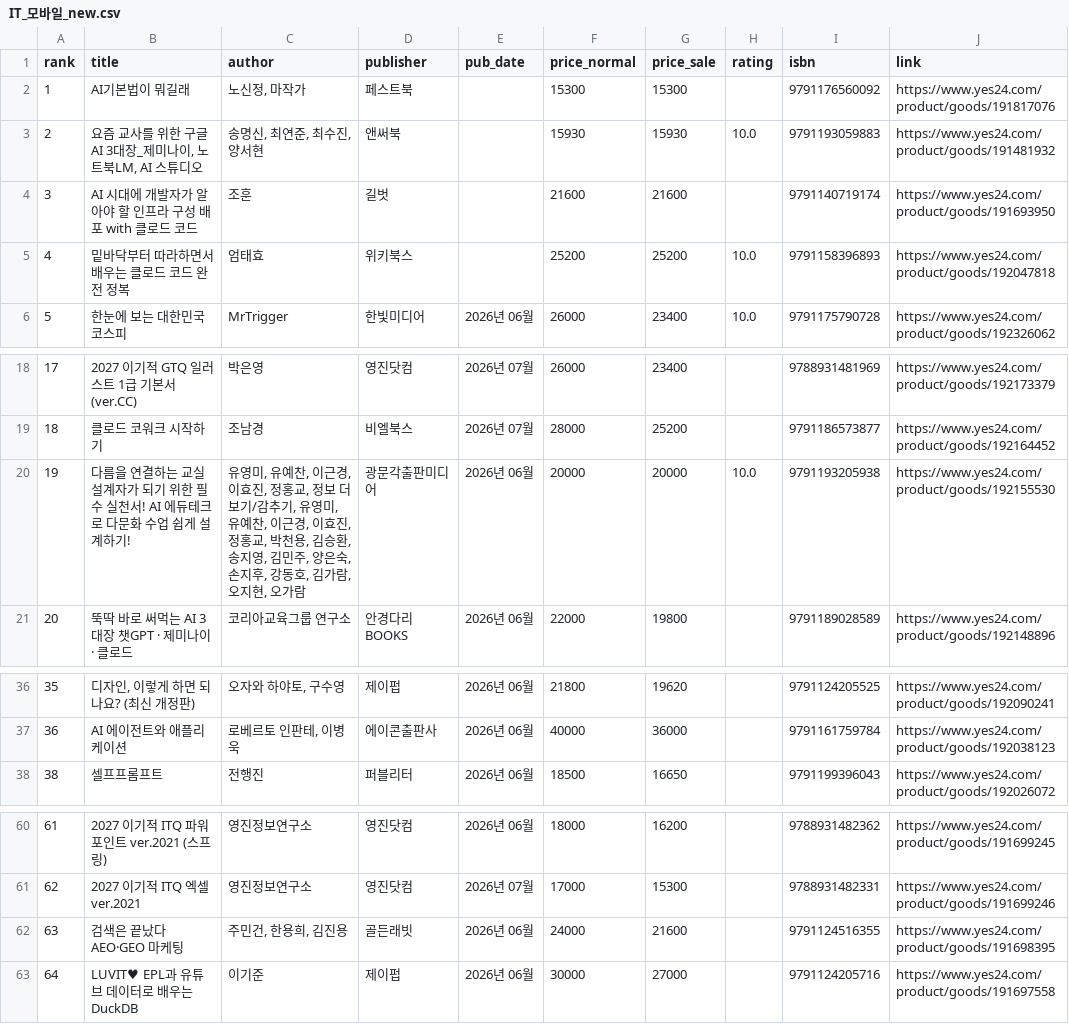
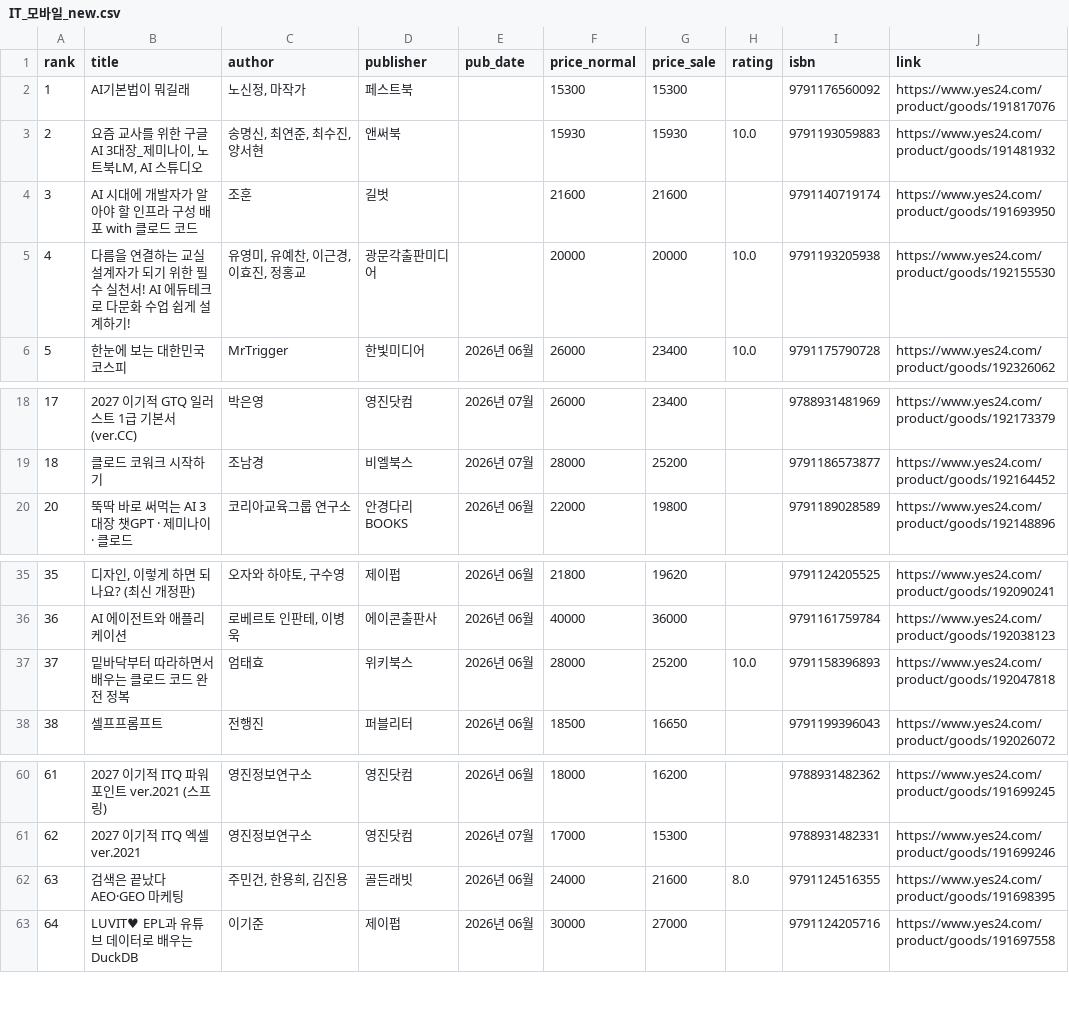
Before and after one commit to msbio79/yes24, a CSV file: data/csv/IT_모바일_new.csv, drawn as a sheet; only a part is shown, gaps mark what is left out.

```diff
--- a/data/csv/IT_모바일_new.csv
+++ b/data/csv/IT_모바일_new.csv
@@ -4,3 +4,3 @@
 3,AI 시대에 개발자가 알아야 할 인프라 구성 배포 with 클로드 코드,조훈,길벗,,21600,21600,,	9791140719174,https://www.yes24.com/product/goods/191693950
-4,밑바닥부터 따라하면서 배우는 클로드 코드 완전 정복,엄태효,위키북스,,25200,25200,10.0,	9791158396893,https://www.yes24.com/product/goods/192047818
+4,다름을 연결하는 교실 설계자가 되기 위한 필수 실천서! AI 에듀테크로 다문화 수업 쉽게 설계하기!,"유영미, 유예찬, 이근경, 이효진, 정홍교",광문각출판미디어,,20000,20000,10.0,	9791193205938,https://www.yes24.com/product/goods/192155530
 5,한눈에 보는 대한민국 코스피,MrTrigger,한빛미디어,2026년 06월,26000,23400,10.0,	9791175790728,https://www.yes24.com/product/goods/192326062
@@ -19,3 +19,2 @@
 18,클로드 코워크 시작하기,조남경,비엘북스,2026년 07월,28000,25200,,	9791186573877,https://www.yes24.com/product/goods/192164452
-19,다름을 연결하는 교실 설계자가 되기 위한 필수 실천서! AI 에듀테크로 다문화 수업 쉽게 설계하기!,"유영미, 유예찬, 이근경, 이효진, 정홍교, 정보 더 보기/감추기, 유영미, 유예찬, 이근경, 이효진, 정홍교, 박천용, 김승환, 송지영, 김민주, 양은숙, 손지후, 강동호, 김가람, 오지현, 오가람",광문각출판미디어,2026년 06월,20000,20000,10.0,	9791193205938,https://www.yes24.com/product/goods/192155530
 20,뚝딱 바로 써먹는 AI 3대장 챗GPT · 제미나이 · 클로드,코리아교육그룹 연구소,안경다리BOOKS,2026년 06월,22000,19800,,	9791189028589,https://www.yes24.com/product/goods/192148896
@@ -37,2 +36,3 @@
 36,AI 에이전트와 애플리케이션,"로베르토 인판테, 이병욱",에이콘출판사,2026년 06월,40000,36000,,	9791161759784,https://www.yes24.com/product/goods/192038123
+37,밑바닥부터 따라하면서 배우는 클로드 코드 완전 정복,엄태효,위키북스,2026년 06월,28000,25200,10.0,	9791158396893,https://www.yes24.com/product/goods/192047818
 38,셀프프롬프트,전행진,퍼블리터,2026년 06월,18500,16650,,	9791199396043,https://www.yes24.com/product/goods/192026072
@@ -61,3 +61,3 @@
 62,2027 이기적 ITQ 엑셀 ver.2021,영진정보연구소,영진닷컴,2026년 07월,17000,15300,,	9788931482331,https://www.yes24.com/product/goods/191699246
-63,검색은 끝났다 AEO·GEO 마케팅,"주민건, 한용희, 김진용",골든래빗,2026년 06월,24000,21600,,	9791124516355,https://www.yes24.com/product/goods/191698395
+63,검색은 끝났다 AEO·GEO 마케팅,"주민건, 한용희, 김진용",골든래빗,2026년 06월,24000,21600,8.0,	9791124516355,https://www.yes24.com/product/goods/191698395
 64,LUVIT♥ EPL과 유튜브 데이터로 배우는 DuckDB,이기준,제이펍,2026년 06월,30000,27000,,	9791124205716,https://www.yes24.com/product/goods/191697558
```
Also changed, not shown: data/csv/IT_모바일_best.csv, data/csv/경제_경영_best.csv, 35 other files.
